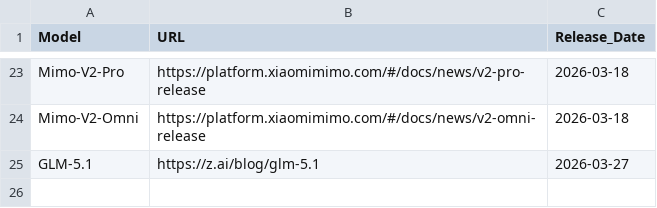
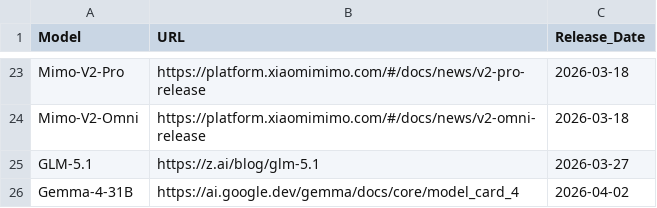
Before and after one commit to ck0123/heurigym, a CSV file: results/model_metadata.csv, drawn as a sheet; only a part is shown, gaps mark what is left out.

```diff
--- a/results/model_metadata.csv
+++ b/results/model_metadata.csv
@@ -25 +25,2 @@ Mimo-V2-Omni,https://platform.xiaomimimo.com/#/docs/news/v2-omni-release,2026-03
 GLM-5.1,https://z.ai/blog/glm-5.1,2026-03-27
+Gemma-4-31B,https://ai.google.dev/gemma/docs/core/model_card_4,2026-04-02
```
Also changed, not shown: results/overall_qyi_t0.csv, results/per_problem_qyi.csv, 3 other files.
